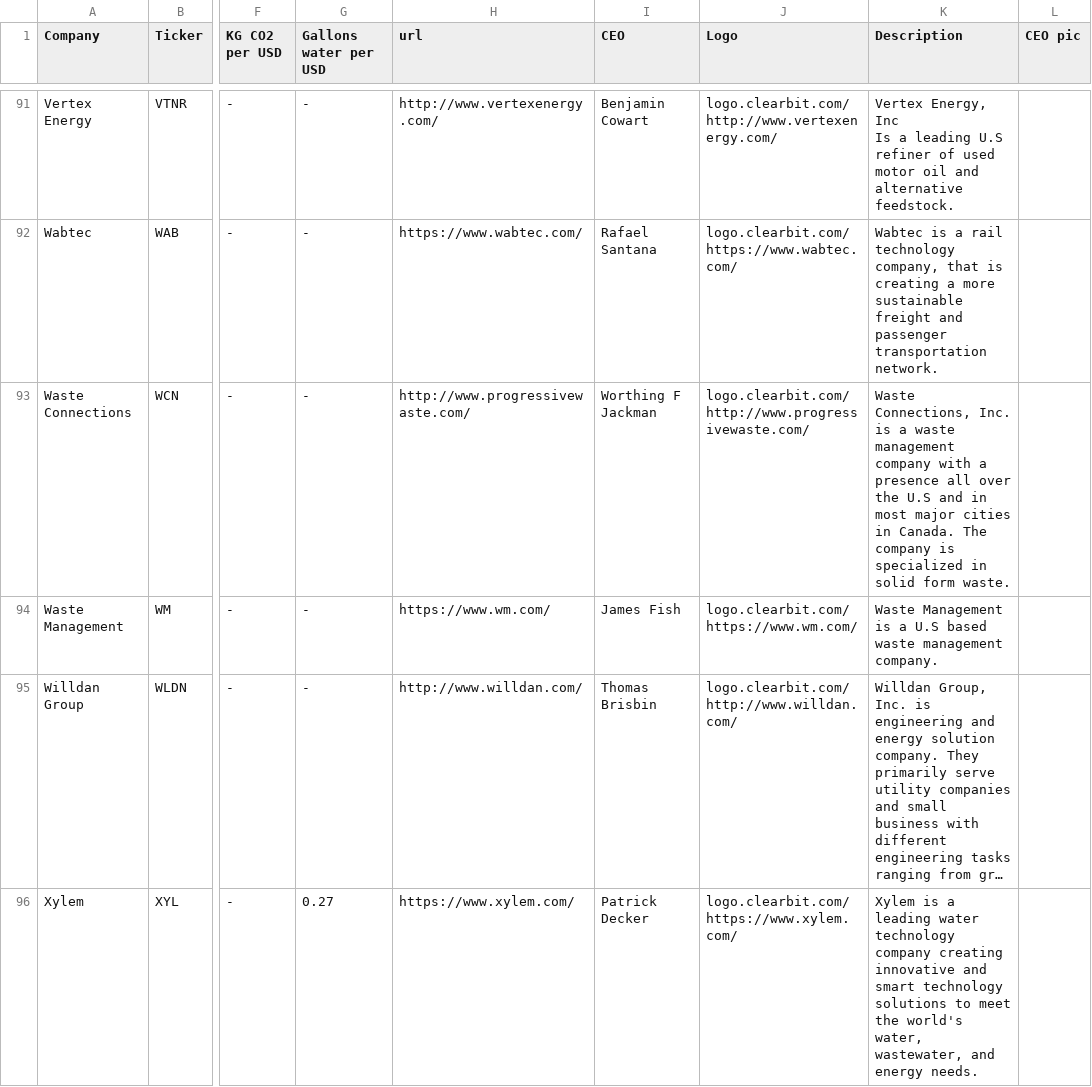
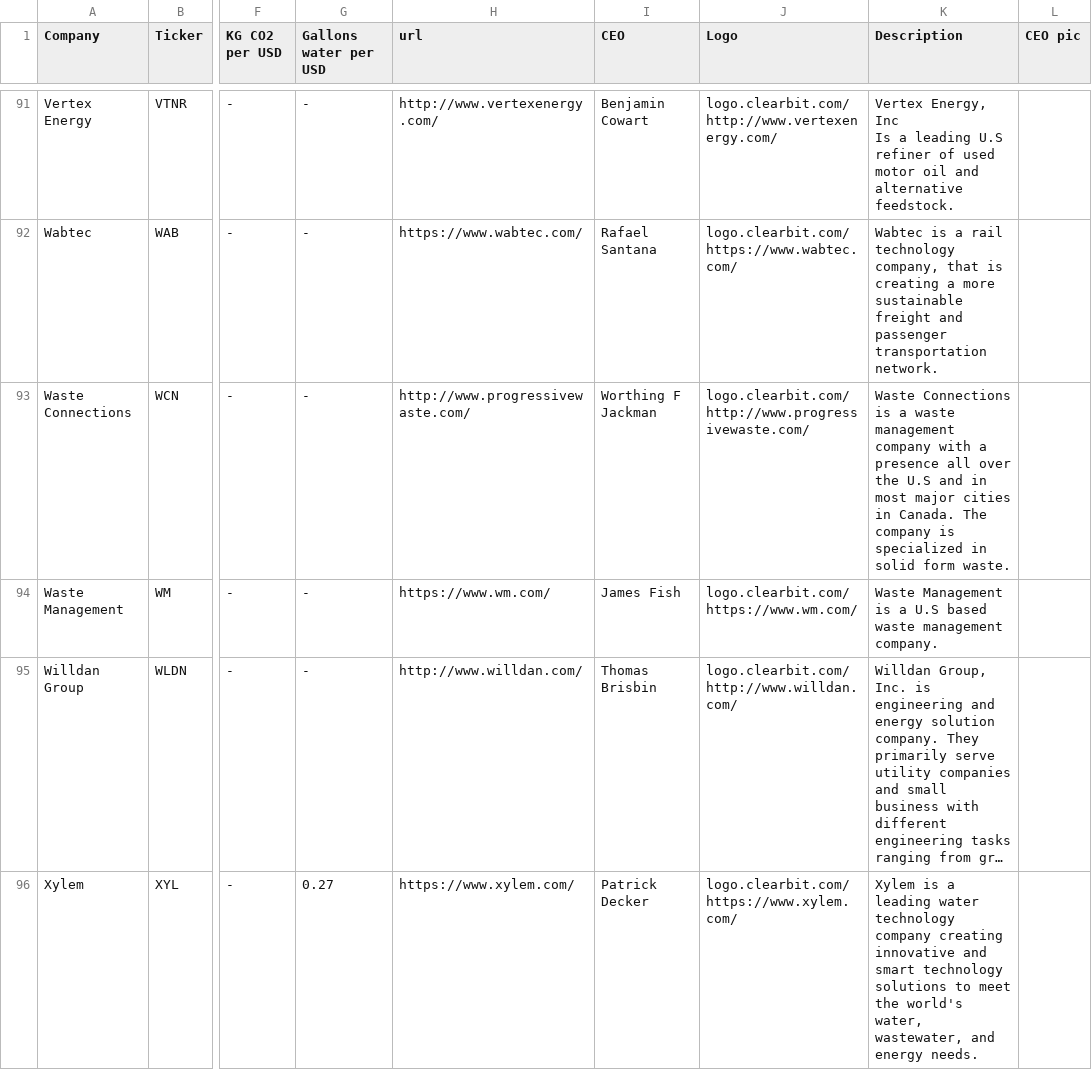
Before and after one commit to ajaxwammes/TA_BT, a CSV file: data/final_portfolio2.csv, drawn as a sheet; only a part is shown, gaps mark what is left out; long unchanged cells end in …; the diff names each change by its address in the sheet, - before the commit and + after, or states it on an @@ line.

```diff
--- a/data/final_portfolio2.csv
+++ b/data/final_portfolio2.csv
-K93 (Description): Waste Connections, Inc. is a…
+K93 (Description): Waste Connections is a…
```
Also changed, not shown: 5 other files.
